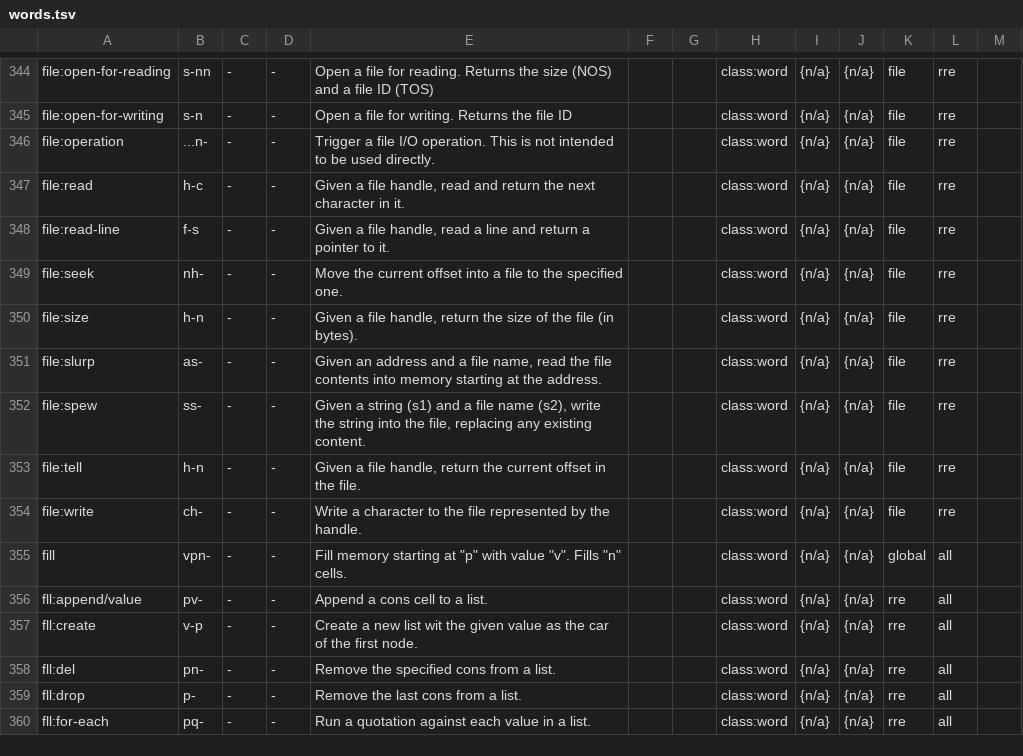
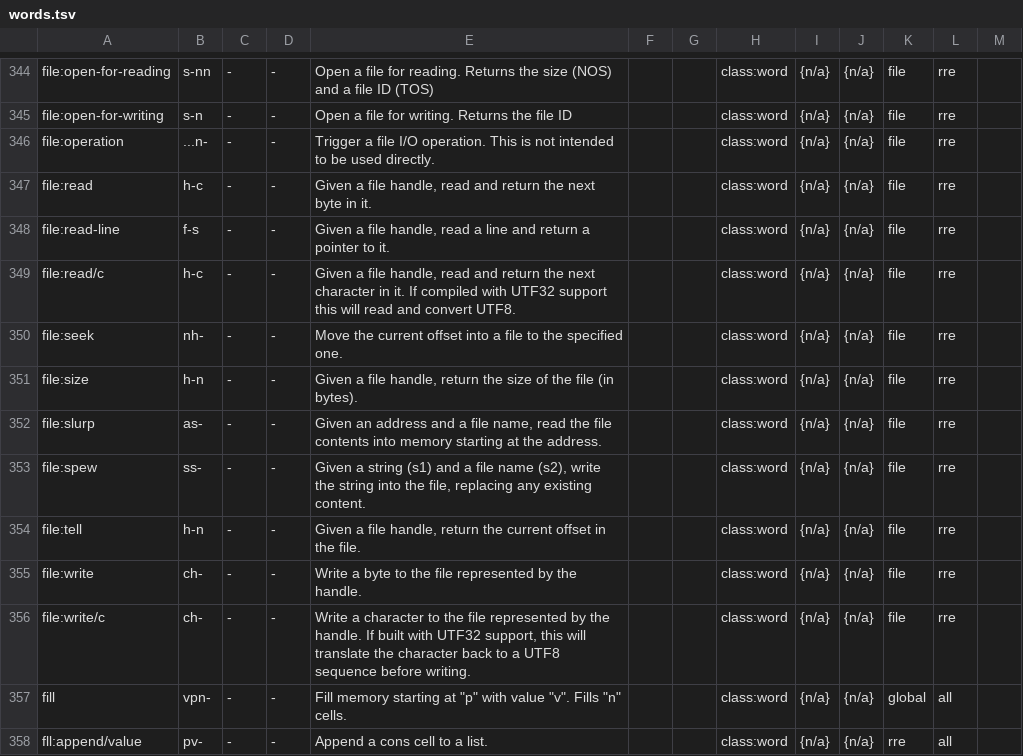
Before and after one commit to crcx/retroforth, a TSV file: doc/words.tsv, drawn as a sheet; only a part is shown, gaps mark what is left out; the shorter side is filled out with more unchanged rows.

Commit message:
nga-c: add file:read/c and file:write/c for reading/writing characters instead of bytes
FossilOrigin-Name: c1cd094295a085bc54888e5dcea6c9ad486ef71ed820258339bf6955325607cc

```diff
--- a/doc/words.tsv
+++ b/doc/words.tsv
@@ -346,4 +346,5 @@ file:open-for-writing	s-n	-	-	Open a file for writing. Returns the file ID			cla
 file:operation	...n-	-	-	Trigger a file I/O operation. This is not intended to be used directly.			class:word	{n/a}	{n/a}	file	rre	
-file:read	h-c	-	-	Given a file handle, read and return the next character in it.			class:word	{n/a}	{n/a}	file	rre	
+file:read	h-c	-	-	Given a file handle, read and return the next byte in it.			class:word	{n/a}	{n/a}	file	rre	
 file:read-line	f-s	-	-	Given a file handle, read a line and return a pointer to it.			class:word	{n/a}	{n/a}	file	rre	
+file:read/c	h-c	-	-	Given a file handle, read and return the next character in it. If compiled with UTF32 support this will read and convert UTF8.			class:word	{n/a}	{n/a}	file	rre	
 file:seek	nh-	-	-	Move the current offset into a file to the specified one.			class:word	{n/a}	{n/a}	file	rre	
@@ -353,3 +354,4 @@ file:spew	ss-	-	-	Given a string (s1) and a file name (s2), write the string int
 file:tell	h-n	-	-	Given a file handle, return the current offset in the file.			class:word	{n/a}	{n/a}	file	rre	
-file:write	ch-	-	-	Write a character to the file represented by the handle.			class:word	{n/a}	{n/a}	file	rre	
+file:write	ch-	-	-	Write a byte to the file represented by the handle.			class:word	{n/a}	{n/a}	file	rre	
+file:write/c	ch-	-	-	Write a character to the file represented by the handle. If built with UTF32 support, this will translate the character back to a UTF8 sequence before writing.			class:word	{n/a}	{n/a}	file	rre	
 fill	vpn-	-	-	Fill memory starting at "p" with value "v". Fills "n" cells.			class:word	{n/a}	{n/a}	global	all	
```
Also changed, not shown: 7 other files.
